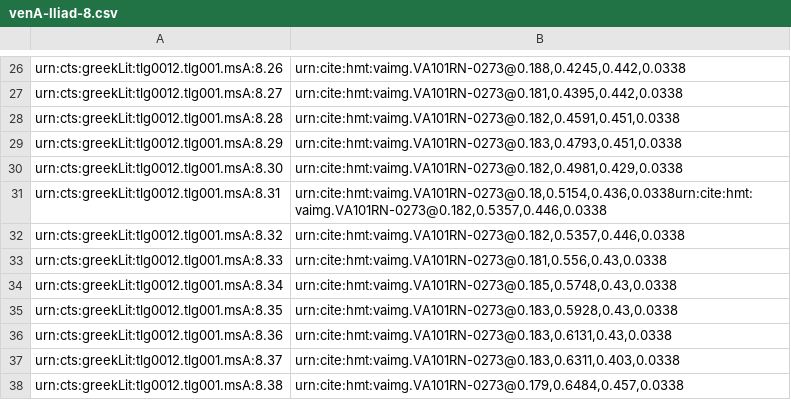
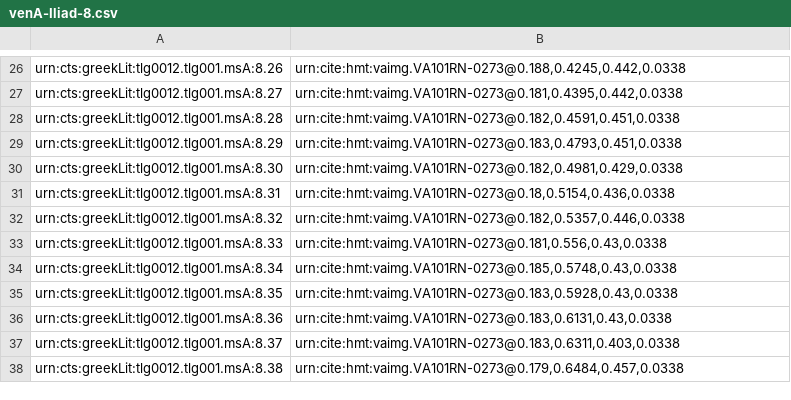
Before and after one commit to hmteditors/acmecleaners, a CSV file: venA-Iliad-8.csv, drawn as a sheet; only a part is shown, gaps mark what is left out.

Commit message:
Update venA-Iliad-8.csv

```diff
--- a/venA-Iliad-8.csv
+++ b/venA-Iliad-8.csv
@@ -30,3 +30,3 @@ urn:cts:greekLit:tlg0012.tlg001.msA:8.29,"urn:cite:hmt:vaimg.VA101RN-0273@0.183,
 urn:cts:greekLit:tlg0012.tlg001.msA:8.30,"urn:cite:hmt:vaimg.VA101RN-0273@0.182,0.4981,0.429,0.0338"
-urn:cts:greekLit:tlg0012.tlg001.msA:8.31,"urn:cite:hmt:vaimg.VA101RN-0273@0.18,0.5154,0.436,0.0338urn:cite:hmt:vaimg.VA101RN-0273@0.182,0.5357,0.446,0.0338"
+urn:cts:greekLit:tlg0012.tlg001.msA:8.31,"urn:cite:hmt:vaimg.VA101RN-0273@0.18,0.5154,0.436,0.0338"
 urn:cts:greekLit:tlg0012.tlg001.msA:8.32,"urn:cite:hmt:vaimg.VA101RN-0273@0.182,0.5357,0.446,0.0338"
```
